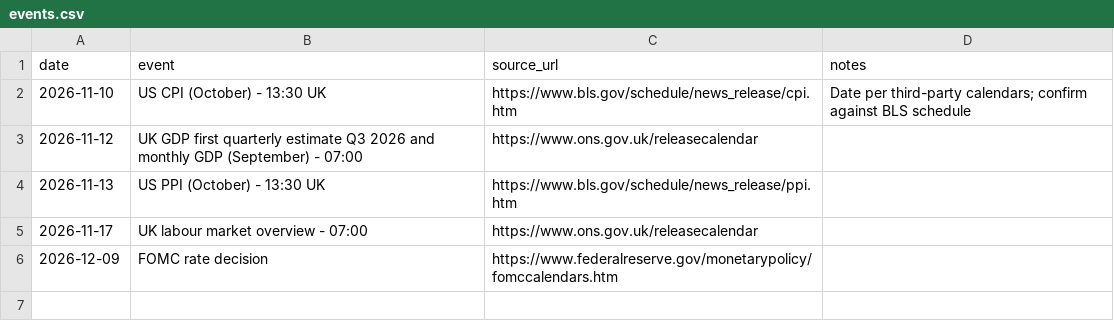
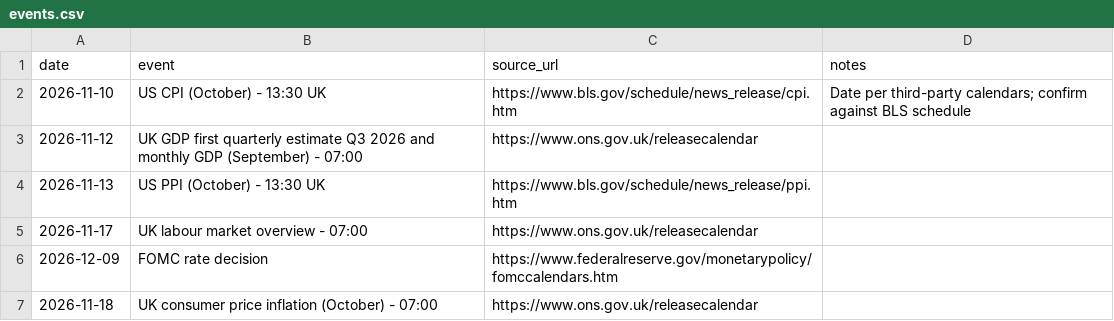
Before and after one commit to jtwlewis-cloud/northwest-industrial-tracker-1, a CSV file: data/events.csv, drawn as a sheet; the diff names each change by its address in the sheet, - before the commit and + after, or states it on an @@ line.

```diff
--- a/data/events.csv
+++ b/data/events.csv
+row 7: 2026-11-18 | UK consumer price inflation (October) - 07:00 | https://www.ons.gov.uk/releasecalendar
```
Also changed, not shown: data/audit_log.csv, data/run_log.csv, 3 other files.
